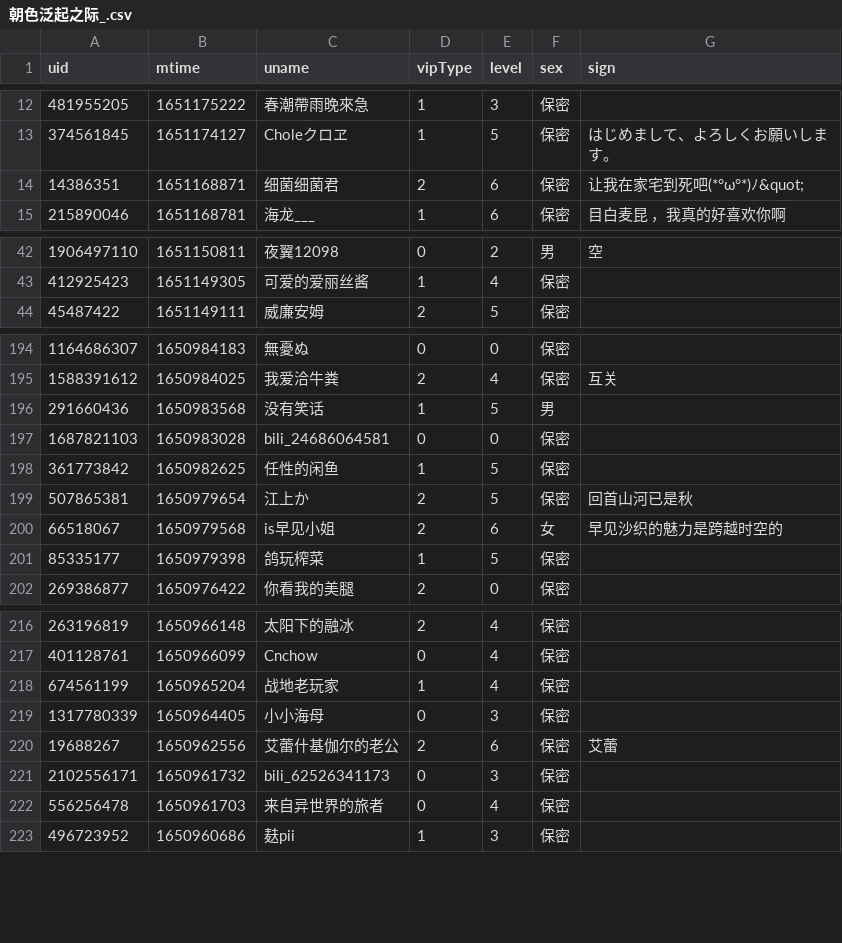
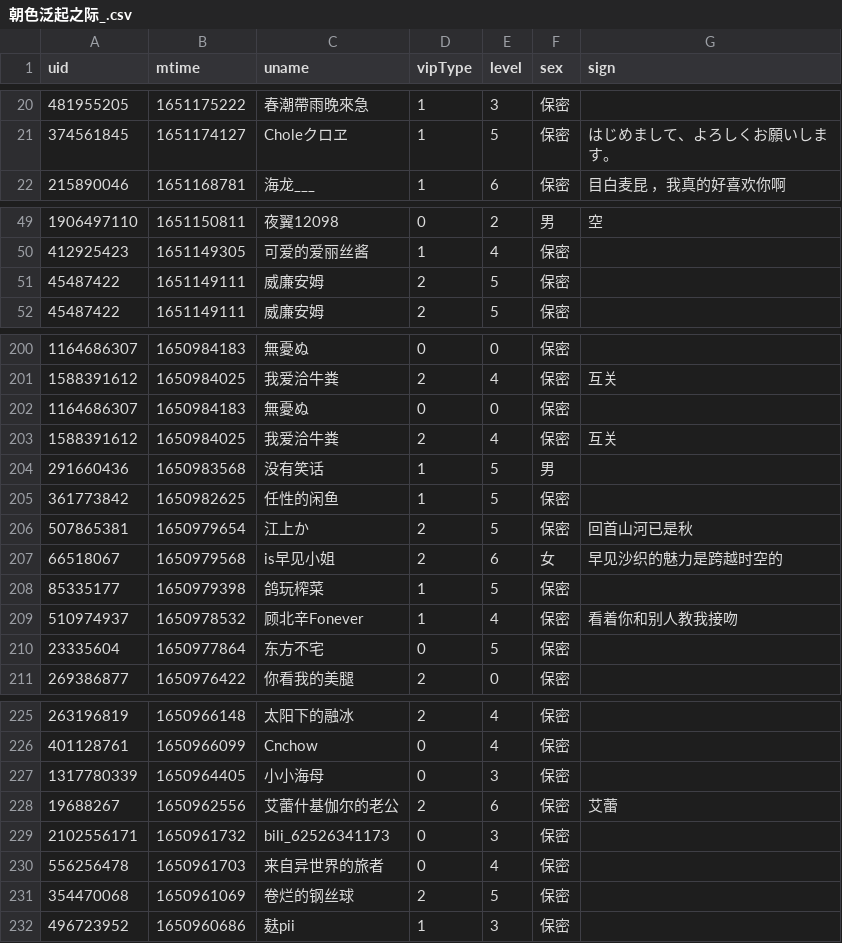
Before and after one commit to Brx86/web, a CSV file: 439916362/朝色泛起之际_.csv, drawn as a sheet; only a part is shown, gaps mark what is left out; removed rows and columns are numbered as before the commit, all else as after; the diff covers the shown part only; the diff names each change by its address in the sheet, - before the commit and + after, or states it on an @@ line.

```diff
--- a/439916362/朝色泛起之际_.csv
+++ b/439916362/朝色泛起之际_.csv
-row 14: 14386351 | 1651168871 | 细菌细菌君 | 2 | 6 | 保密 | 让我在家宅到死吧(*°ω°*)ﾉ&quot;
+row 51: 45487422 | 1651149111 | 威廉安姆 | 2 | 5 | 保密
+row 202: 1164686307 | 1650984183 | 無憂ぬ | 0 | 0 | 保密
+row 203: 1588391612 | 1650984025 | 我爱洽牛粪 | 2 | 4 | 保密 | 互关
-row 197: 1687821103 | 1650983028 | bili_24686064581 | 0 | 0 | 保密
+row 209: 510974937 | 1650978532 | 顾北辛Fonever | 1 | 4 | 保密 | 看着你和别人教我接吻
+row 210: 23335604 | 1650977864 | 东方不宅 | 0 | 5 | 保密
-row 218: 674561199 | 1650965204 | 战地老玩家 | 1 | 4 | 保密
+row 231: 354470068 | 1650961069 | 卷烂的钢丝球 | 2 | 5 | 保密
```
Also changed, not shown: 9 added rows and 12 removed rows elsewhere in this file, 172809260/晨露ZLQ.csv, 25773550/Ayatale.csv, 3 other files.
